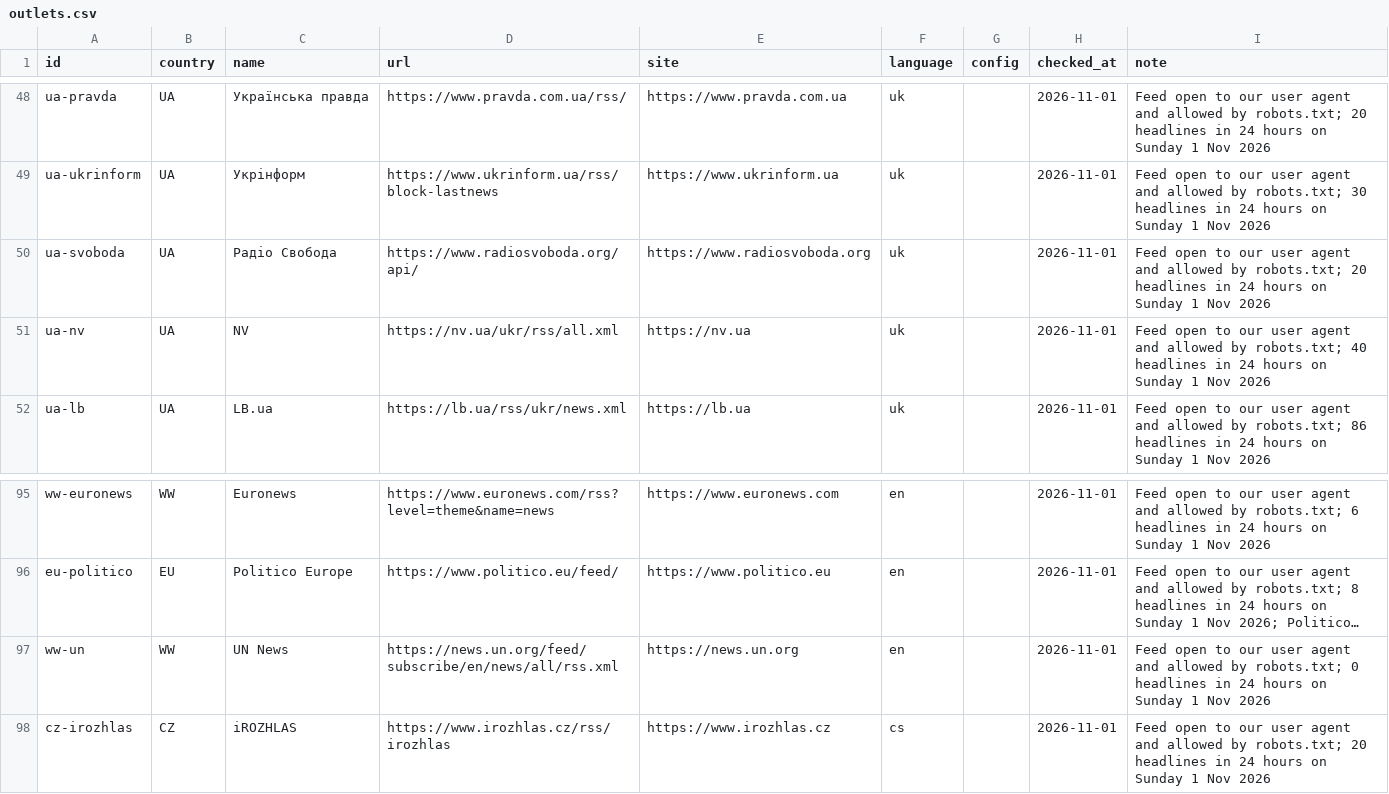
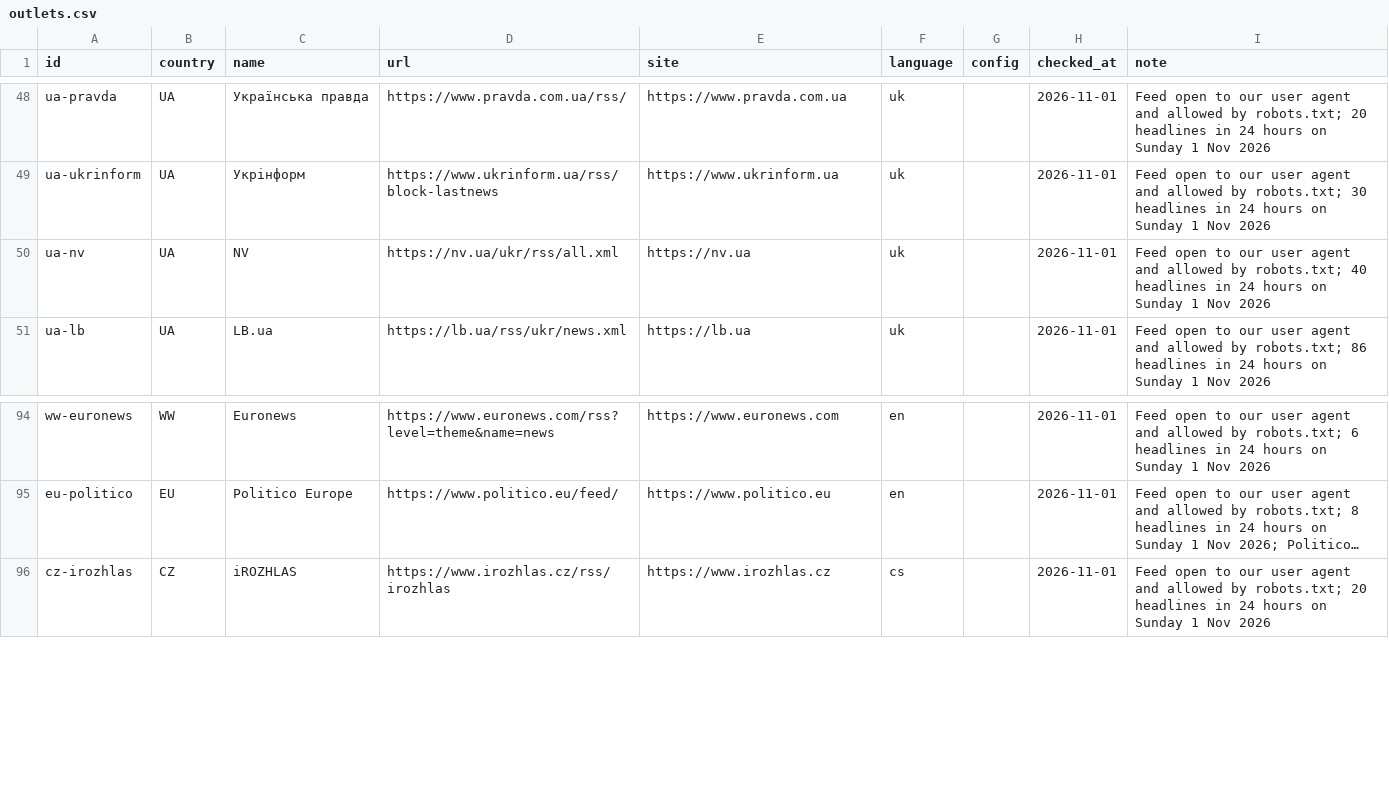
Before and after one commit to yuriityvodar-sudo/official-news, a CSV file: docs/outlets.csv, drawn as a sheet; only a part is shown, gaps mark what is left out; long unchanged cells end in …; the diff names each change by its address in the sheet, - before the commit and + after, or states it on an @@ line.

```diff
--- a/docs/outlets.csv
+++ b/docs/outlets.csv
-row 50: ua-svoboda | UA | Радіо Свобода | https://www.radiosvoboda.org/api/ | https://www.radiosvoboda.org | uk |  | 2026-11-01 | Feed open to our user agent and allowed by robots.txt; 20 headlines in 24 hours on Sunday 1 Nov 2026
-row 97: ww-un | WW | UN News | https://news.un.org/feed/subscribe/en/news/all/rss.xml | https://news.un.org | en |  | 2026-11-01 | Feed open to our user agent and allowed by robots.txt; 0 headlines in 24 hours on Sunday 1 Nov 2026
```
Also changed, not shown: 5 other files.
